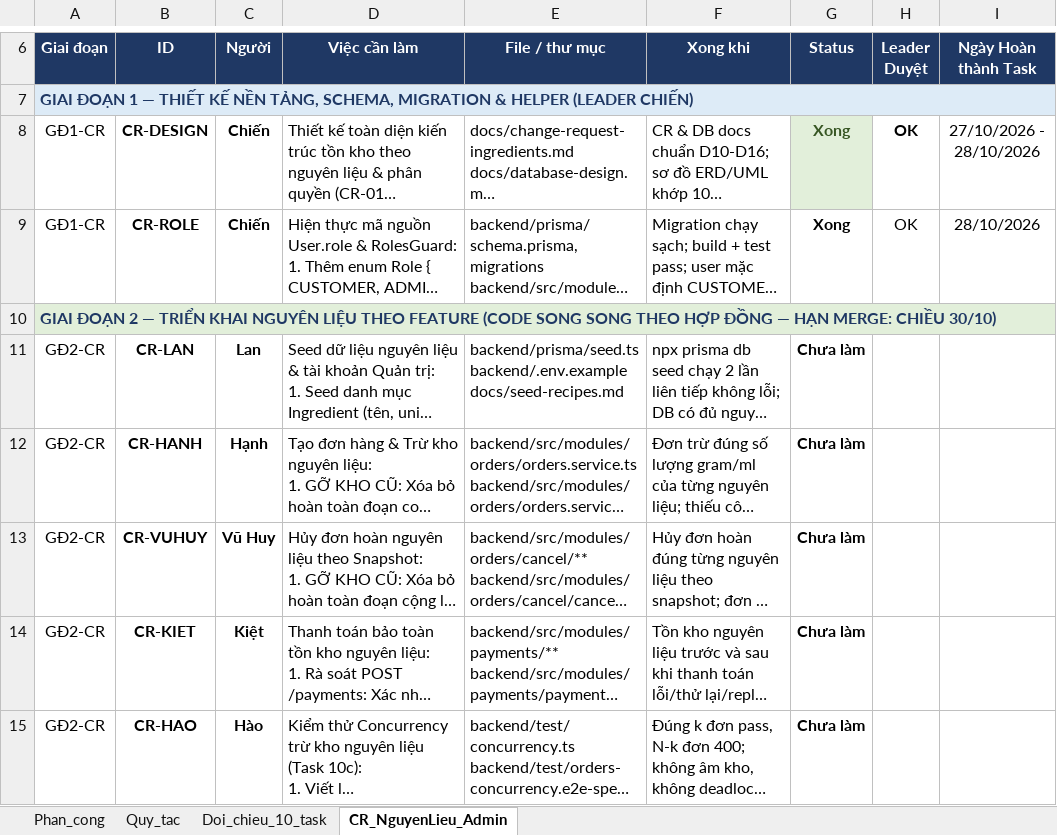
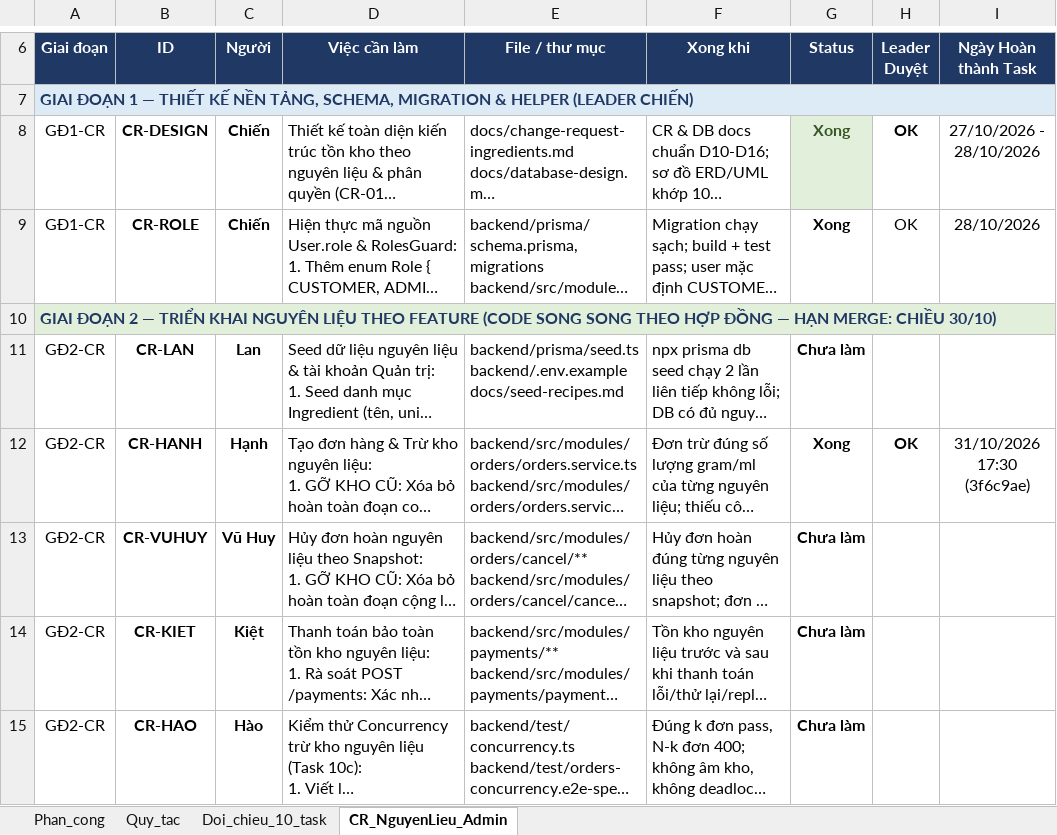
Before and after one commit to ChienPM-27/BrewLite_02, an Excel workbook: docs/BrewLite_PhanCong_NguyenLieu.xlsx, sheet CR_NguyenLieu_Admin, drawn as a sheet; only a part is shown, gaps mark what is left out; long unchanged cells end in …; values as stored, in another font and other column widths than the file's, no borders; conditional formats not drawn; the diff covers the shown part only; the diff names each change by its address in the sheet, - before the commit and + after, or states it on an @@ line.

Commit message:
docs: mark task CR-HANH as completed in assignment sheet

```diff
--- a/docs/BrewLite_PhanCong_NguyenLieu.xlsx (sheet CR_NguyenLieu_Admin)
+++ b/docs/BrewLite_PhanCong_NguyenLieu.xlsx (sheet CR_NguyenLieu_Admin)
-G12 (Status): Chưa làm
+G12 (Status): Xong
-H12 (Leader Duyệt): (empty)
+H12 (Leader Duyệt): OK
-I12 (Ngày Hoàn thành Task): (empty)
+I12 (Ngày Hoàn thành Task): 31/10/2026 17:30 (3f6c9ae)
```
Also changed, not shown: 1 removed row, 1 edited cell and cell formats elsewhere in this sheet, sheet Quy_tac.
